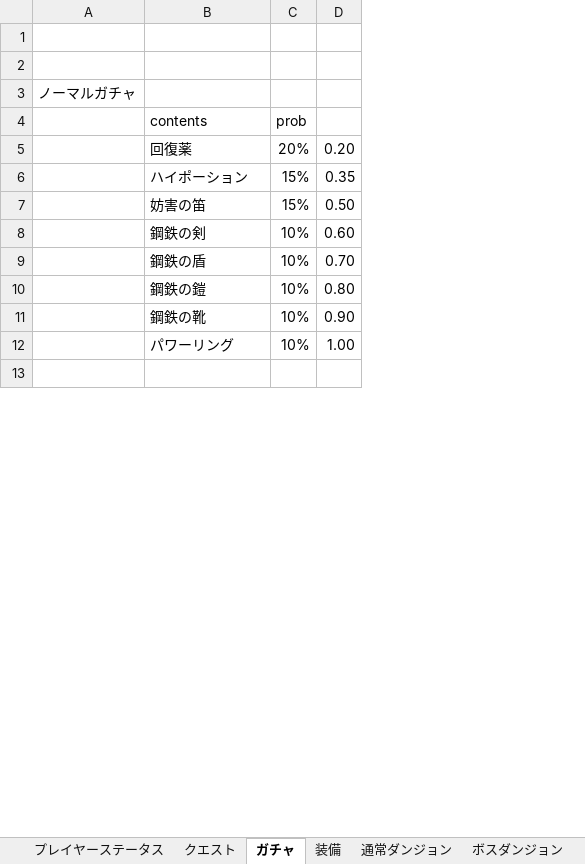
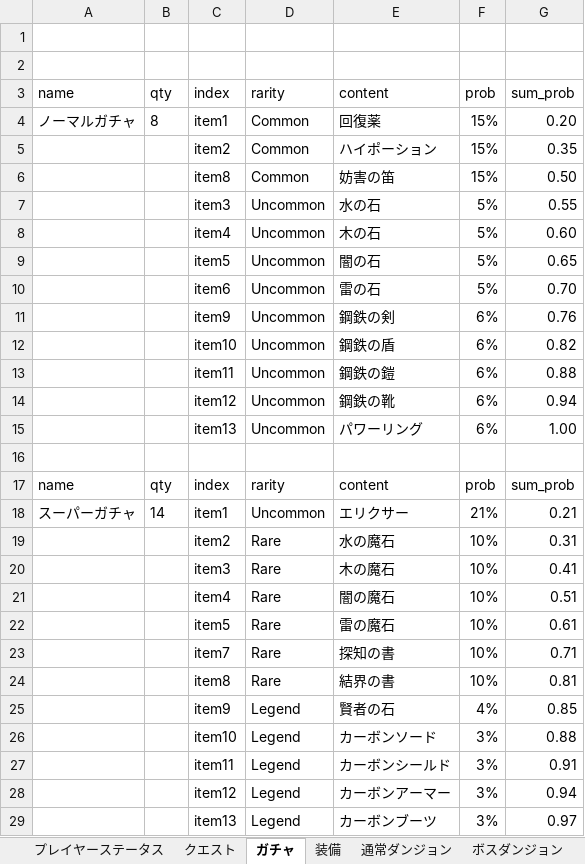
Before and after one commit to TakenokoEmpire/mypj, an Excel workbook: new_system/systems/base.xlsx, sheet ガチャ, drawn as a sheet; only a part is shown; values as stored, in another font and other column widths than the file's, no borders; removed rows and columns are numbered as before the commit, all else as after; the diff covers the shown part only; the diff names each change by its address in the sheet, - before the commit and + after, or states it on an @@ line.

```diff
--- a/new_system/systems/base.xlsx (sheet ガチャ)
+++ b/new_system/systems/base.xlsx (sheet ガチャ)
+column B, rows 3-4: qty | 8
+column C, rows 3-6: index | item1 | item2 | item8; rows 11-15: item9 | item10 | item11 | item12 | item13
+column D, rows 3-6: rarity | Common | Common | Common; rows 11-15: all Uncommon
-column D, rows 5-12: 0.20 | 0.35 | 0.50 | 0.60 | 0.70 | 0.80 | 0.90 | 1.00
+column G, rows 3-6: sum_prob | 0.20 | 0.35 | 0.50; rows 11-15: 0.76 | 0.82 | 0.88 | 0.94 | 1.00
-row 3: ノーマルガチャ
-A3: (empty)
+A3: name
-E3: contents
+E3: content
-A4: (empty)
+A4: ノーマルガチャ
-F4: 20%
+F4: 15%
+row 7:  |  | item3 | Uncommon | 水の石 | 5% | 0.55
+row 8:  |  | item4 | Uncommon | 木の石 | 5% | 0.60
+row 9:  |  | item5 | Uncommon | 闇の石 | 5% | 0.65
+row 10:  |  | item6 | Uncommon | 雷の石 | 5% | 0.70
-F11:F15: 10%
+F11:F15: 6%
+row 17: name | qty | index | rarity | content | prob | sum_prob
+row 18: スーパーガチャ | 14 | item1 | Uncommon | エリクサー | 21% | 0.21
+row 19:  |  | item2 | Rare | 水の魔石 | 10% | 0.31
+row 20:  |  | item3 | Rare | 木の魔石 | 10% | 0.41
+row 21:  |  | item4 | Rare | 闇の魔石 | 10% | 0.51
+row 22:  |  | item5 | Rare | 雷の魔石 | 10% | 0.61
+row 23:  |  | item7 | Rare | 探知の書 | 10% | 0.71
+row 24:  |  | item8 | Rare | 結界の書 | 10% | 0.81
+row 25:  |  | item9 | Legend | 賢者の石 | 4% | 0.85
+row 26:  |  | item10 | Legend | カーボンソード | 3% | 0.88
+row 27:  |  | item11 | Legend | カーボンシールド | 3% | 0.91
+row 28:  |  | item12 | Legend | カーボンアーマー | 3% | 0.94
+row 29:  |  | item13 | Legend | カーボンブーツ | 3% | 0.97
```
Also changed, not shown: 6 added rows, 12 removed rows and 20 edited cells elsewhere in this sheet, sheet プレイヤーステータス, sheet 道具箱, 3 other files.
